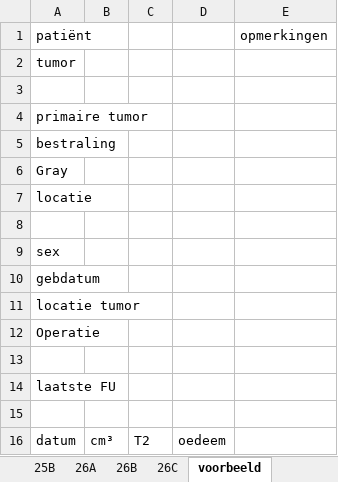
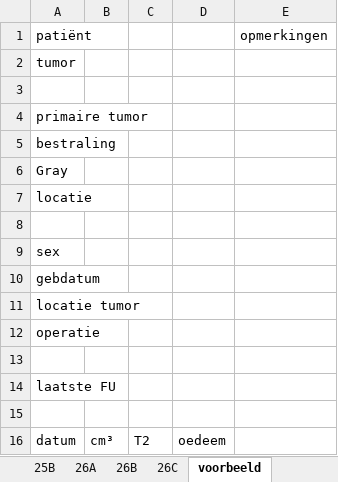
Before and after one commit to bd77/Meningioom, an Excel workbook: gegevens groeisnelheid - Copy 29-4 naar Bart.xlsx, sheet voorbeeld, drawn as a sheet; values as stored, in another font and other column widths than the file's, no borders; the diff names each change by its address in the sheet, - before the commit and + after, or states it on an @@ line.

```diff
--- a/gegevens groeisnelheid - Copy 29-4 naar Bart.xlsx (sheet voorbeeld)
+++ b/gegevens groeisnelheid - Copy 29-4 naar Bart.xlsx (sheet voorbeeld)
-A12: Operatie
+A12: operatie
```
Also changed, not shown: 56 other files.
